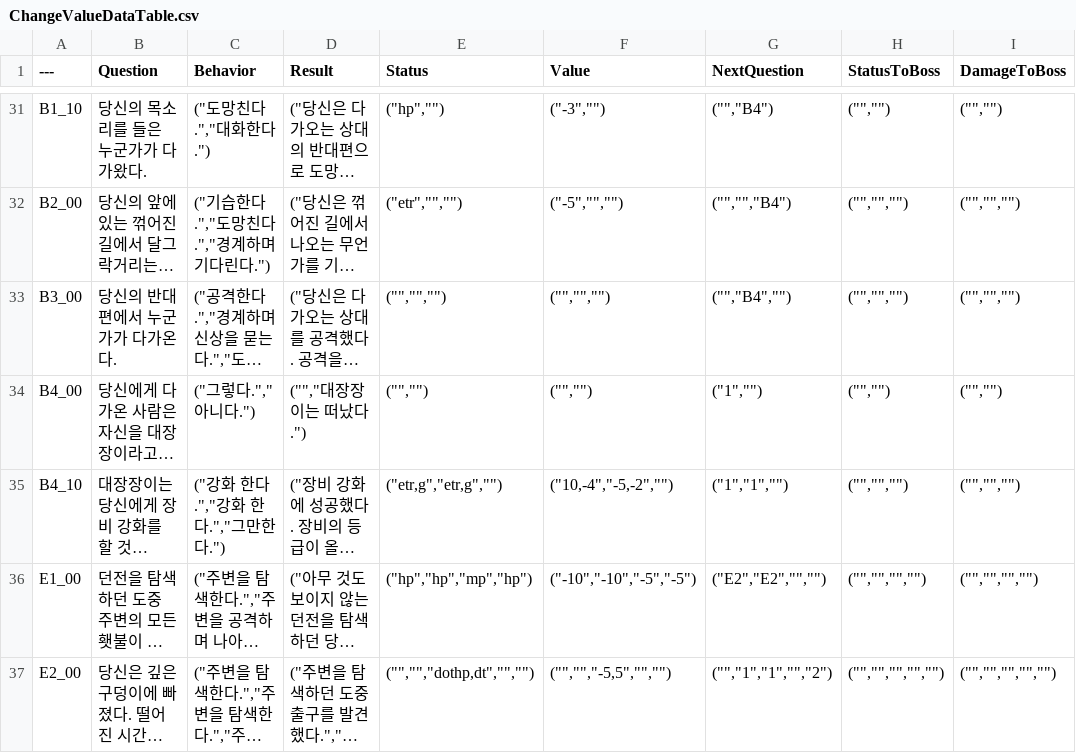
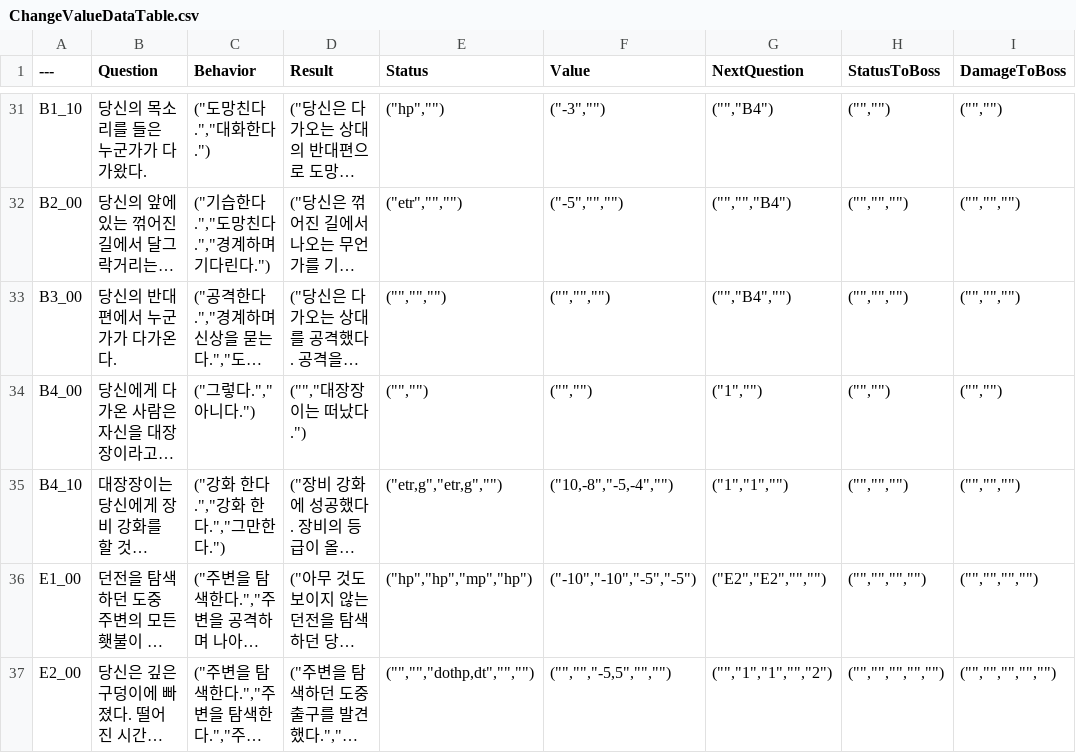
Before and after one commit to sthie/SelectWorm, a CSV file: Data/ChangeValueDataTable.csv, drawn as a sheet; only a part is shown, gaps mark what is left out; long unchanged cells end in …; the diff covers the shown part only; the diff names each change by its address in the sheet, - before the commit and + after, or states it on an @@ line.

```diff
--- a/Data/ChangeValueDataTable.csv
+++ b/Data/ChangeValueDataTable.csv
-F35 (Value): ("10,-4","-5,-2","")
+F35 (Value): ("10,-8","-5,-4","")
```
Also changed, not shown: 2 added rows and 27 edited cells elsewhere in this file, 1 other file.
